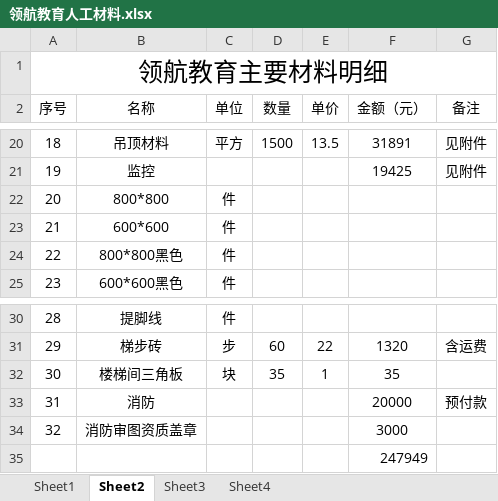
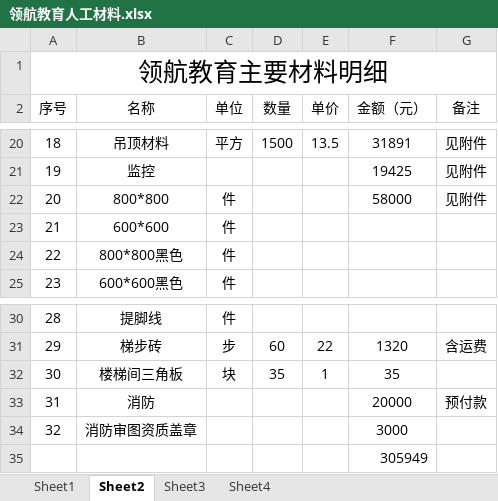
Before and after one commit to SolidFighter/LH_EDU, an Excel workbook: 开支收入/领航教育人工材料.xlsx, sheet Sheet2, drawn as a sheet; only a part is shown, gaps mark what is left out; values as stored, in another font and other column widths than the file's, no borders; the diff names each change by its address in the sheet, - before the commit and + after, or states it on an @@ line.

Commit message:
领航教育

```diff
--- a/开支收入/领航教育人工材料.xlsx (sheet Sheet2)
+++ b/开支收入/领航教育人工材料.xlsx (sheet Sheet2)
-F22 (金额（元）): (empty)
+F22 (金额（元）): 58000
-G22 (备注): (empty)
+G22 (备注): 见附件
-F35 (金额（元）): 247949
+F35 (金额（元）): 305949
```
